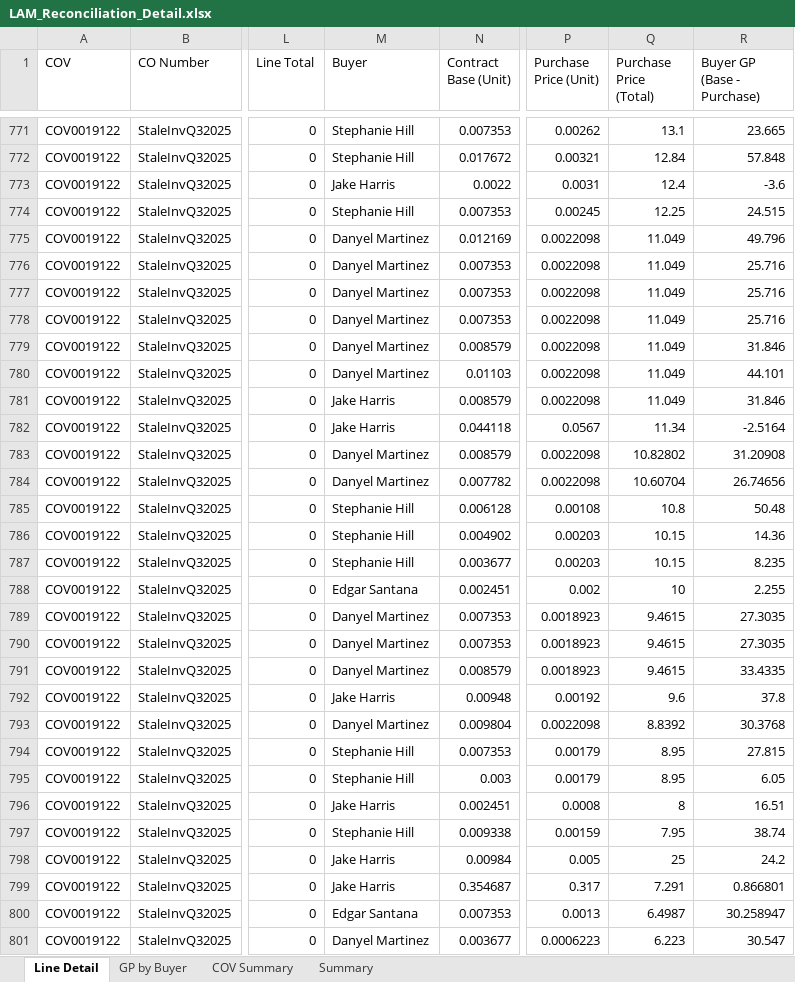
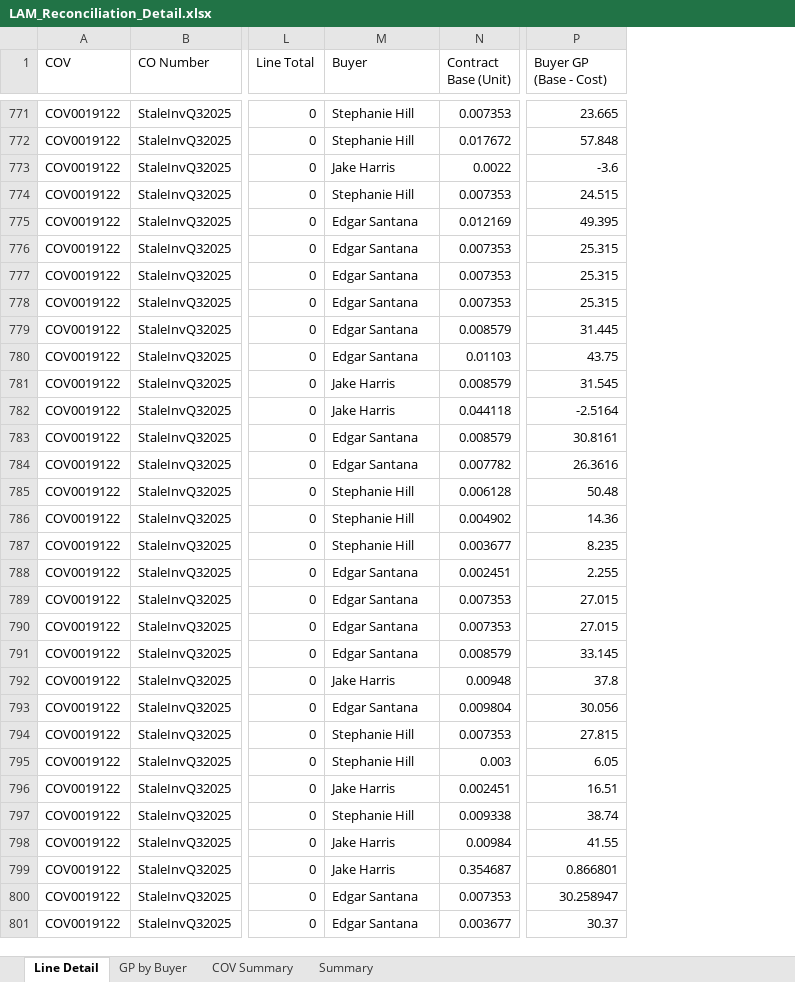
Before and after one commit to AstuteGroup/astute-workinstructions, an Excel workbook: Trading Analysis/LAM Billings Review/LAM_Reconciliation_Detail.xlsx, sheet Line Detail, drawn as a sheet; only a part is shown, gaps mark what is left out; values as stored, in another font and other column widths than the file's, no borders; removed rows and columns are numbered as before the commit, all else as after; the diff covers the shown part only; the diff names each change by its address in the sheet, - before the commit and + after, or states it on an @@ line.

```diff
--- a/Trading Analysis/LAM Billings Review/LAM_Reconciliation_Detail.xlsx (sheet Line Detail)
+++ b/Trading Analysis/LAM Billings Review/LAM_Reconciliation_Detail.xlsx (sheet Line Detail)
-column P (Purchase Price (Unit)), rows 771-801: 0.00262 | 0.00321 | 0.0031 | 0.00245 | 0.0022098 | 0.0022098 | 0.0022098 | 0.0022098 | 0.0022098 | 0.0022098 | 0.0022098 | 0.0567 | 0.0022098 | 0.0022098 | 0.00108 | 0.00203 | 0.00203 | 0.002 | 0.0018923 | 0.0018923 | 0.0018923 | 0.00192 | 0.0022098 | 0.00179 | 0.00179 | 0.0008 | 0.00159 | 0.005 | 0.317 | 0.0013 | 0.0006223
-column Q (Purchase Price (Total)), rows 771-801: 13.1 | 12.84 | 12.4 | 12.25 | 11.049 | 11.049 | 11.049 | 11.049 | 11.049 | 11.049 | 11.049 | 11.34 | 10.82802 | 10.60704 | 10.8 | 10.15 | 10.15 | 10 | 9.4615 | 9.4615 | 9.4615 | 9.6 | 8.8392 | 8.95 | 8.95 | 8 | 7.95 | 25 | 7.291 | 6.4987 | 6.223
-P1: Buyer GP (Base - Purchase)
+P1: Buyer GP (Base - Cost)
-M775:M780 (Buyer): Danyel Martinez
+M775:M780 (Buyer): Edgar Santana
-P775 (Buyer GP (Base - Cost)): 49.796
+P775 (Buyer GP (Base - Cost)): 49.395
-P776:P778 (Buyer GP (Base - Cost)): 25.716
+P776:P778 (Buyer GP (Base - Cost)): 25.315
-P779 (Buyer GP (Base - Cost)): 31.846
+P779 (Buyer GP (Base - Cost)): 31.445
-P780 (Buyer GP (Base - Cost)): 44.101
+P780 (Buyer GP (Base - Cost)): 43.75
-P781 (Buyer GP (Base - Cost)): 31.846
+P781 (Buyer GP (Base - Cost)): 31.545
-M783:M784 (Buyer): Danyel Martinez
+M783:M784 (Buyer): Edgar Santana
-P783 (Buyer GP (Base - Cost)): 31.20908
+P783 (Buyer GP (Base - Cost)): 30.8161
-P784 (Buyer GP (Base - Cost)): 26.74656
+P784 (Buyer GP (Base - Cost)): 26.3616
-M789:M791 (Buyer): Danyel Martinez
+M789:M791 (Buyer): Edgar Santana
-P789:P790 (Buyer GP (Base - Cost)): 27.3035
+P789:P790 (Buyer GP (Base - Cost)): 27.015
-P791 (Buyer GP (Base - Cost)): 33.4335
+P791 (Buyer GP (Base - Cost)): 33.145
-M793 (Buyer): Danyel Martinez
+M793 (Buyer): Edgar Santana
-P793 (Buyer GP (Base - Cost)): 30.3768
+P793 (Buyer GP (Base - Cost)): 30.056
-P798 (Buyer GP (Base - Cost)): 24.2
+P798 (Buyer GP (Base - Cost)): 41.55
-M801 (Buyer): Danyel Martinez
+M801 (Buyer): Edgar Santana
-P801 (Buyer GP (Base - Cost)): 30.547
+P801 (Buyer GP (Base - Cost)): 30.37
```
Also changed, not shown: 234 edited cells elsewhere in this sheet, sheet GP by Buyer, sheet Summary, sheet COV Summary.
